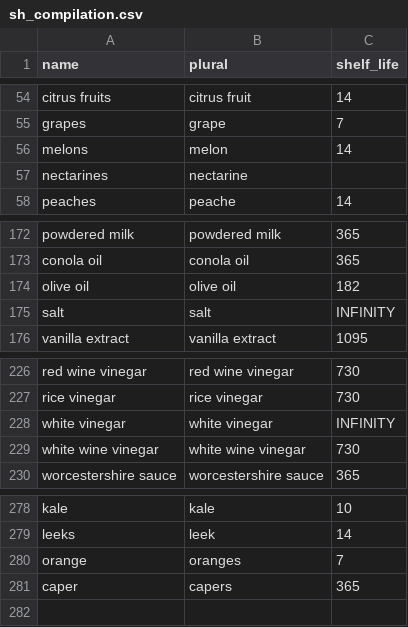
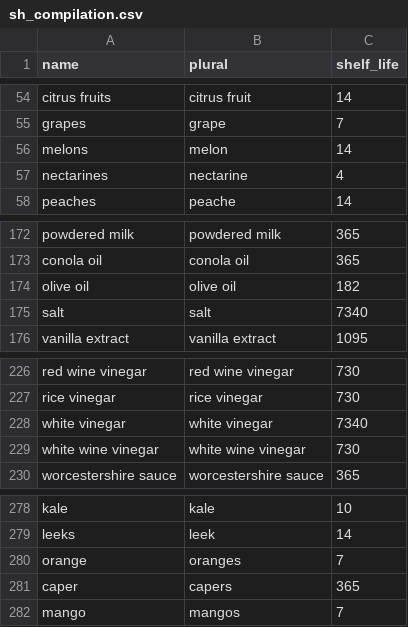
Before and after one commit to msukuma/funky-fresh, a CSV file: lib/tasks/sh_compilation.csv, drawn as a sheet; only a part is shown, gaps mark what is left out.

```diff
--- a/lib/tasks/sh_compilation.csv
+++ b/lib/tasks/sh_compilation.csv
@@ -56,3 +56,3 @@ grapes,grape,7
 melons,melon,14
-nectarines,nectarine,
+nectarines,nectarine,4
 peaches,peache,14
@@ -174,3 +174,3 @@ conola oil,conola oil,365
 olive oil,olive oil,182
-salt,salt,INFINITY
+salt,salt,7340
 vanilla extract,vanilla extract,1095
@@ -227,3 +227,3 @@ red wine vinegar,red wine vinegar,730
 rice vinegar,rice vinegar,730
-white vinegar,white vinegar,INFINITY
+white vinegar,white vinegar,7340
 white wine vinegar,white wine vinegar,730
@@ -281 +281,2 @@ orange,oranges,7
 caper,capers,365
+mango,mangos,7
```
Also changed, not shown: 3 other files.
